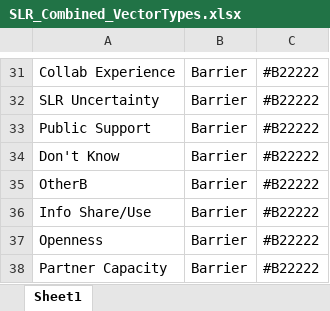
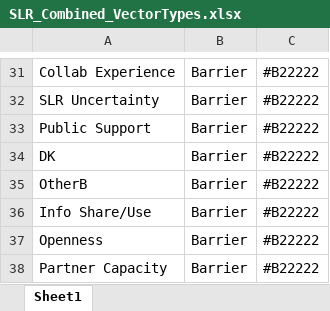
Before and after one commit to tylerandrewscott/SLRSurvey, an Excel workbook: CurrentData/Raw Edgelists_Excel/SLR_Combined_VectorTypes.xlsx, sheet Sheet1, drawn as a sheet; only a part is shown, gaps mark what is left out; values as stored, in another font and other column widths than the file's, no borders; the diff names each change by its address in the sheet, - before the commit and + after, or states it on an @@ line.

```diff
--- a/CurrentData/Raw Edgelists_Excel/SLR_Combined_VectorTypes.xlsx (sheet Sheet1)
+++ b/CurrentData/Raw Edgelists_Excel/SLR_Combined_VectorTypes.xlsx (sheet Sheet1)
-A34: Don't Know
+A34: DK
```
Also changed, not shown: CurrentData/Raw Edgelists_Excel/AllCombined_Policy_Concern_Barriers.xlsx, 5 other files.
